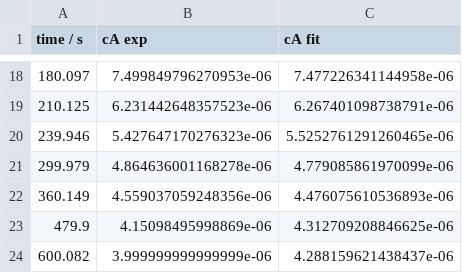
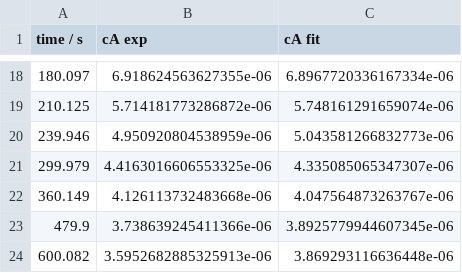
Before and after one commit to ChristianMetzen/QYDS_Quantum_Yield_Calculator, a CSV file: example_files/Multiple_spectra_manual/Results/260122_azobenzene_40uM_MeOH_325nm_spectra_series_ladanyi_fit.csv, drawn as a sheet; only a part is shown, gaps mark what is left out; the diff covers the shown part only.

Commit message:
Made ladanyi method, the only tab and the kintetic dataframe is now created seperately

```diff
--- a/example_files/Multiple_spectra_manual/Results/260122_azobenzene_40uM_MeOH_325nm_spectra_series_ladanyi_fit.csv
+++ b/example_files/Multiple_spectra_manual/Results/260122_azobenzene_40uM_MeOH_325nm_spectra_series_ladanyi_fit.csv
@@ -18,7 +18,7 @@ time / s,cA exp,cA fit
-180.097,7.499849796270953e-06,7.477226341144958e-06
-210.125,6.231442648357523e-06,6.267401098738791e-06
-239.946,5.427647170276323e-06,5.5252761291260465e-06
-299.979,4.864636001168278e-06,4.779085861970099e-06
-360.149,4.559037059248356e-06,4.476075610536893e-06
-479.9,4.15098495998869e-06,4.312709208846625e-06
-600.082,3.999999999999999e-06,4.288159621438437e-06
+180.097,6.918624563627355e-06,6.8967720336167334e-06
+210.125,5.714181773286872e-06,5.748161291659074e-06
+239.946,4.950920804538959e-06,5.043581266832773e-06
+299.979,4.4163016606553325e-06,4.335085065347307e-06
+360.149,4.126113732483668e-06,4.047564873263767e-06
+479.9,3.738639245411366e-06,3.8925779944607345e-06
+600.082,3.5952682885325913e-06,3.869293116636448e-06
```
Also changed, not shown: 32 edited cells elsewhere in this file, example_files/Multiple_spectra_manual/Results/260122_azobenzene_40uM_MeOH_325nm_spectra_series_conc.csv, 25 other files.
